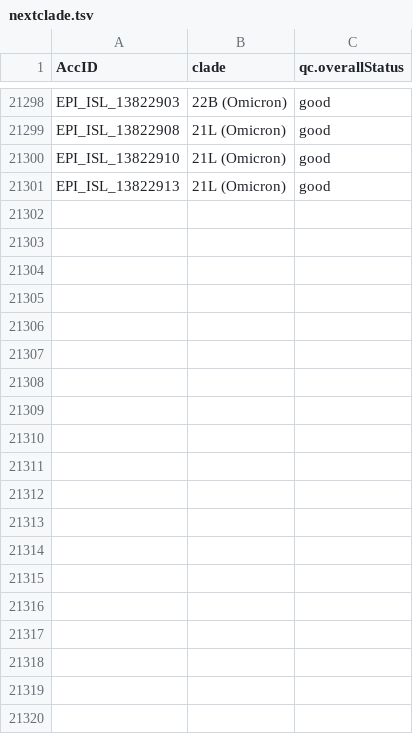
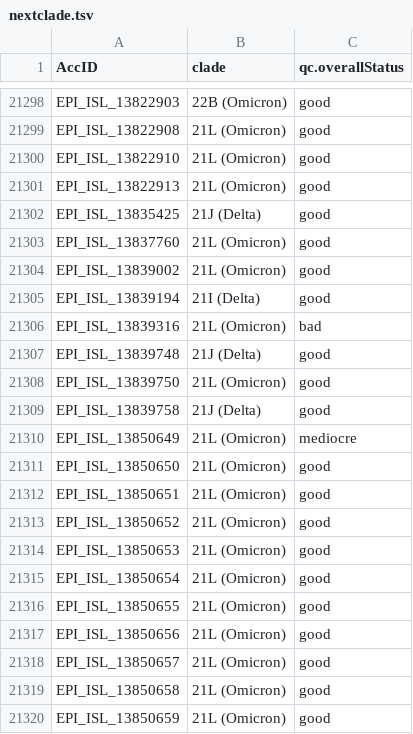
Before and after one commit to mgvi-nibm/c19-gsv, a TSV file: nextclade.tsv, drawn as a sheet; only a part is shown, gaps mark what is left out; the diff covers the shown part only; the diff names each change by its address in the sheet, - before the commit and + after, or states it on an @@ line.

```diff
--- a/nextclade.tsv
+++ b/nextclade.tsv
+row 21302: EPI_ISL_13835425 | 21J (Delta) | good
+row 21303: EPI_ISL_13837760 | 21L (Omicron) | good
+row 21304: EPI_ISL_13839002 | 21L (Omicron) | good
+row 21305: EPI_ISL_13839194 | 21I (Delta) | good
+row 21306: EPI_ISL_13839316 | 21L (Omicron) | bad
+row 21307: EPI_ISL_13839748 | 21J (Delta) | good
+row 21308: EPI_ISL_13839750 | 21L (Omicron) | good
+row 21309: EPI_ISL_13839758 | 21J (Delta) | good
+row 21310: EPI_ISL_13850649 | 21L (Omicron) | mediocre
+row 21311: EPI_ISL_13850650 | 21L (Omicron) | good
+row 21312: EPI_ISL_13850651 | 21L (Omicron) | good
+row 21313: EPI_ISL_13850652 | 21L (Omicron) | good
+row 21314: EPI_ISL_13850653 | 21L (Omicron) | good
+row 21315: EPI_ISL_13850654 | 21L (Omicron) | good
+row 21316: EPI_ISL_13850655 | 21L (Omicron) | good
+row 21317: EPI_ISL_13850656 | 21L (Omicron) | good
+row 21318: EPI_ISL_13850657 | 21L (Omicron) | good
+row 21319: EPI_ISL_13850658 | 21L (Omicron) | good
+row 21320: EPI_ISL_13850659 | 21L (Omicron) | good
```
Also changed, not shown: 27 added rows elsewhere in this file, gender.csv, location.csv, 11 other files.
